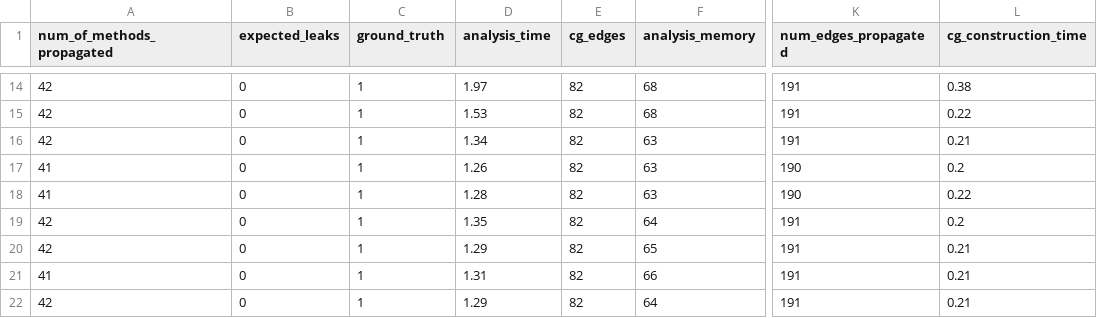
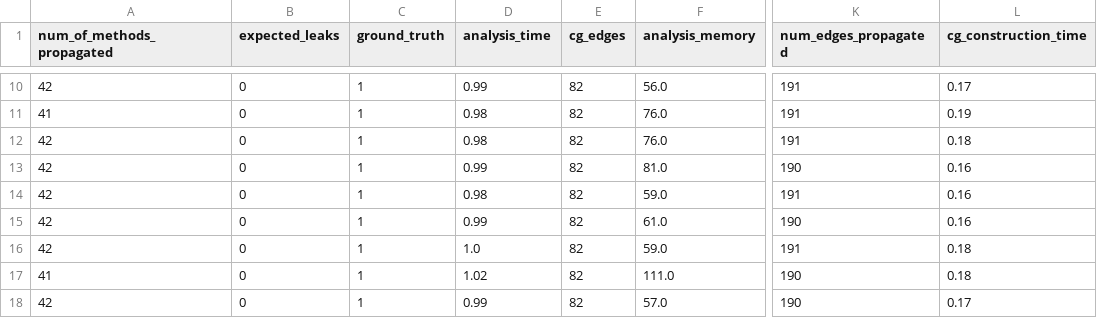
Before and after one commit to palaniappan1/Artifact, a CSV file: results/taintbench_results/dsencrypt_samp.csv, drawn as a sheet; only a part is shown, gaps mark what is left out; addresses are those after the commit; the diff covers the shown part only; the diff names each change by its address in the sheet, - before the commit and + after, or states it on an @@ line.

```diff
--- a/results/taintbench_results/dsencrypt_samp.csv
+++ b/results/taintbench_results/dsencrypt_samp.csv
-D10 (analysis_time): 1.97
+D10 (analysis_time): 0.99
-F10 (analysis_memory): 68
+F10 (analysis_memory): 56.0
-L10 (cg_construction_time): 0.38
+L10 (cg_construction_time): 0.17
-A11 (num_of_methods_propagated): 42
+A11 (num_of_methods_propagated): 41
-D11 (analysis_time): 1.53
+D11 (analysis_time): 0.98
-F11 (analysis_memory): 68
+F11 (analysis_memory): 76.0
-L11 (cg_construction_time): 0.22
+L11 (cg_construction_time): 0.19
-D12 (analysis_time): 1.34
+D12 (analysis_time): 0.98
-F12 (analysis_memory): 63
+F12 (analysis_memory): 76.0
-L12 (cg_construction_time): 0.21
+L12 (cg_construction_time): 0.18
-A13:A14 (num_of_methods_propagated): 41
+A13:A14 (num_of_methods_propagated): 42
-D13 (analysis_time): 1.26
+D13 (analysis_time): 0.99
-F13 (analysis_memory): 63
+F13 (analysis_memory): 81.0
-L13 (cg_construction_time): 0.2
+L13 (cg_construction_time): 0.16
-D14 (analysis_time): 1.28
+D14 (analysis_time): 0.98
-F14 (analysis_memory): 63
+F14 (analysis_memory): 59.0
-K14 (num_edges_propagated): 190
+K14 (num_edges_propagated): 191
-L14 (cg_construction_time): 0.22
+L14 (cg_construction_time): 0.16
-D15 (analysis_time): 1.35
+D15 (analysis_time): 0.99
-F15 (analysis_memory): 64
+F15 (analysis_memory): 61.0
-K15 (num_edges_propagated): 191
+K15 (num_edges_propagated): 190
-L15 (cg_construction_time): 0.2
+L15 (cg_construction_time): 0.16
-D16 (analysis_time): 1.29
+D16 (analysis_time): 1.0
-F16 (analysis_memory): 65
+F16 (analysis_memory): 59.0
-L16:L17 (cg_construction_time): 0.21
+L16:L17 (cg_construction_time): 0.18
-D17 (analysis_time): 1.31
+D17 (analysis_time): 1.02
-F17 (analysis_memory): 66
+F17 (analysis_memory): 111.0
-K17:K18 (num_edges_propagated): 191
+K17:K18 (num_edges_propagated): 190
-D18 (analysis_time): 1.29
+D18 (analysis_time): 0.99
-F18 (analysis_memory): 64
+F18 (analysis_memory): 57.0
-L18 (cg_construction_time): 0.21
+L18 (cg_construction_time): 0.17
```
Also changed, not shown: 1 added row, 5 removed rows and 77 edited cells elsewhere in this file, results/taintbench_results/beita_com_beita_contact.csv, results/taintbench_results/fakemart.csv, 35 other files.
